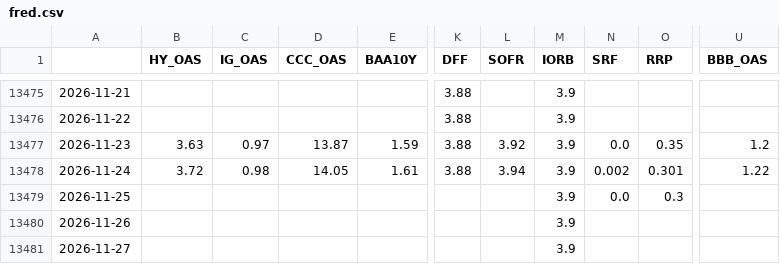
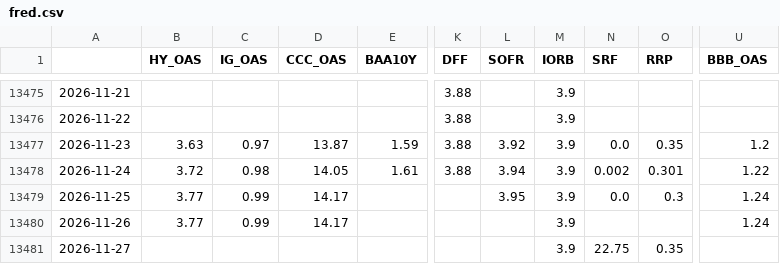
Before and after one commit to kyh-88/market-dashboard, a CSV file: data/raw/fred.csv, drawn as a sheet; only a part is shown, gaps mark what is left out; the diff names each change by its address in the sheet, - before the commit and + after, or states it on an @@ line.

```diff
--- a/data/raw/fred.csv
+++ b/data/raw/fred.csv
-B13479:B13480 (HY_OAS): (empty)
+B13479:B13480 (HY_OAS): 3.77
-C13479:C13480 (IG_OAS): (empty)
+C13479:C13480 (IG_OAS): 0.99
-D13479:D13480 (CCC_OAS): (empty)
+D13479:D13480 (CCC_OAS): 14.17
-L13479 (SOFR): (empty)
+L13479 (SOFR): 3.95
-U13479:U13480 (BBB_OAS): (empty)
+U13479:U13480 (BBB_OAS): 1.24
-N13481 (SRF): (empty)
+N13481 (SRF): 22.75
-O13481 (RRP): (empty)
+O13481 (RRP): 0.35
```
Also changed, not shown: data/raw/twse.csv, state/runs.csv, 4 other files.
